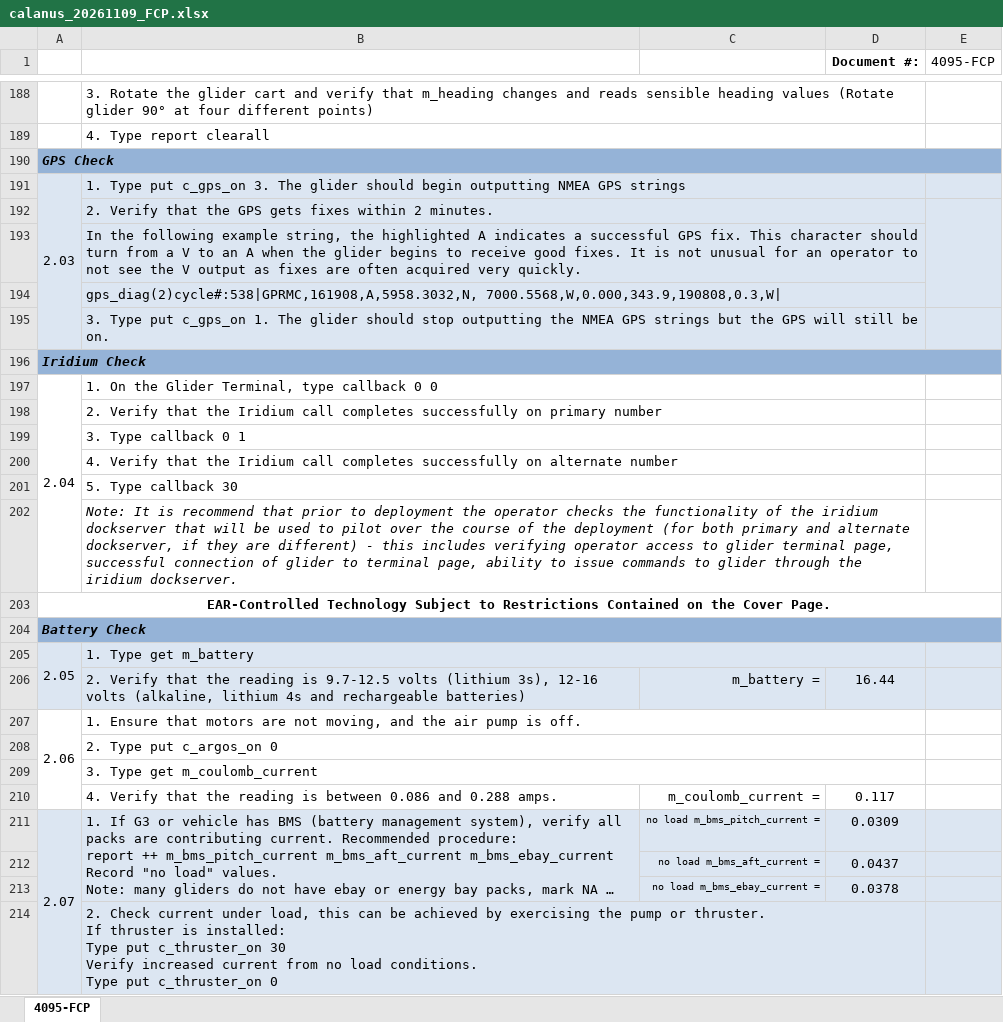
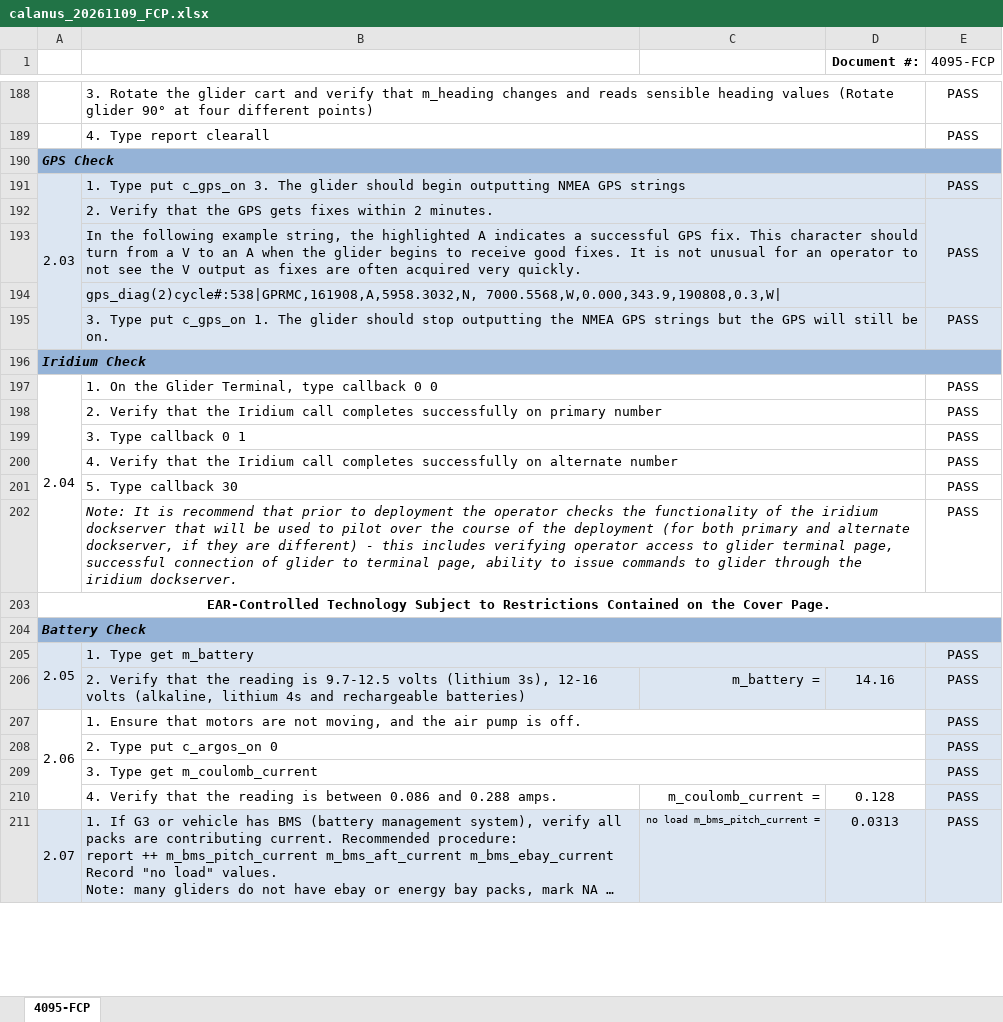
Before and after one commit to SWFSC/glider-lab, an Excel workbook: deployment-prep/calanus-20261007-prep/glider-prep/functional-checkout-data/20261109/calanus_20261109_FCP.xlsx, sheet 4095-FCP, drawn as a sheet; only a part is shown, gaps mark what is left out; long unchanged cells end in …; values as stored, in another font and other column widths than the file's, no borders; charts and pictures not drawn; removed rows and columns are numbered as before the commit, all else as after; ↵ is a line break in a cell; the diff covers the shown part only; the diff names each change by its address in the sheet, - before the commit and + after, or states it on an @@ line.

```diff
--- a/deployment-prep/calanus-20261007-prep/glider-prep/functional-checkout-data/20261109/calanus_20261109_FCP.xlsx (sheet 4095-FCP)
+++ b/deployment-prep/calanus-20261007-prep/glider-prep/functional-checkout-data/20261109/calanus_20261109_FCP.xlsx (sheet 4095-FCP)
-E188:E189 (4095-FCP): (empty)
+E188:E189 (4095-FCP): PASS
-E191:E192 (4095-FCP): (empty)
+E191:E192 (4095-FCP): PASS
-E195 (4095-FCP): (empty)
+E195 (4095-FCP): PASS
-E197:E202 (4095-FCP): (empty)
+E197:E202 (4095-FCP): PASS
-E205:E211 (4095-FCP): (empty)
+E205:E211 (4095-FCP): PASS
-D206 (Document #:): 16.44
+D206 (Document #:): 14.16
-E207:E210 fill: none
+E207:E210 fill: #DCE6F2
-D210 (Document #:): 0.117
+D210 (Document #:): 0.128
-D211 (Document #:): 0.0309
+D211 (Document #:): 0.0313
-row 212:  |  | no load m_bms_aft_current = | 0.0437
-row 213:  |  | no load m_bms_ebay_current = | 0.0378
-row 214:  | 2. Check current under load, this can be achieved by exercising the pump or thruster. ↵ If thruster is installed: ↵ Type put c_thruster_on 30 ↵ Verify increased current from no load conditions. ↵ Type put c_thruster_on 0
```
Also changed, not shown: 5 added rows, 2 removed rows, 39 edited cells and cell formats elsewhere in this sheet, 26 other files.
